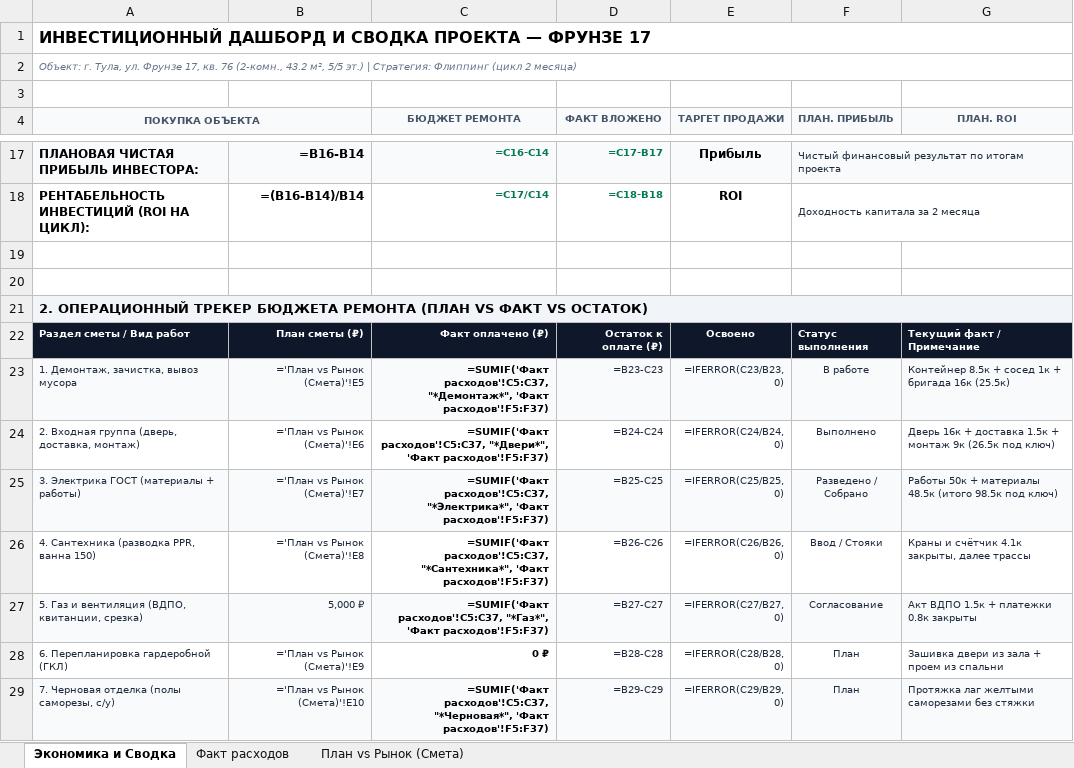
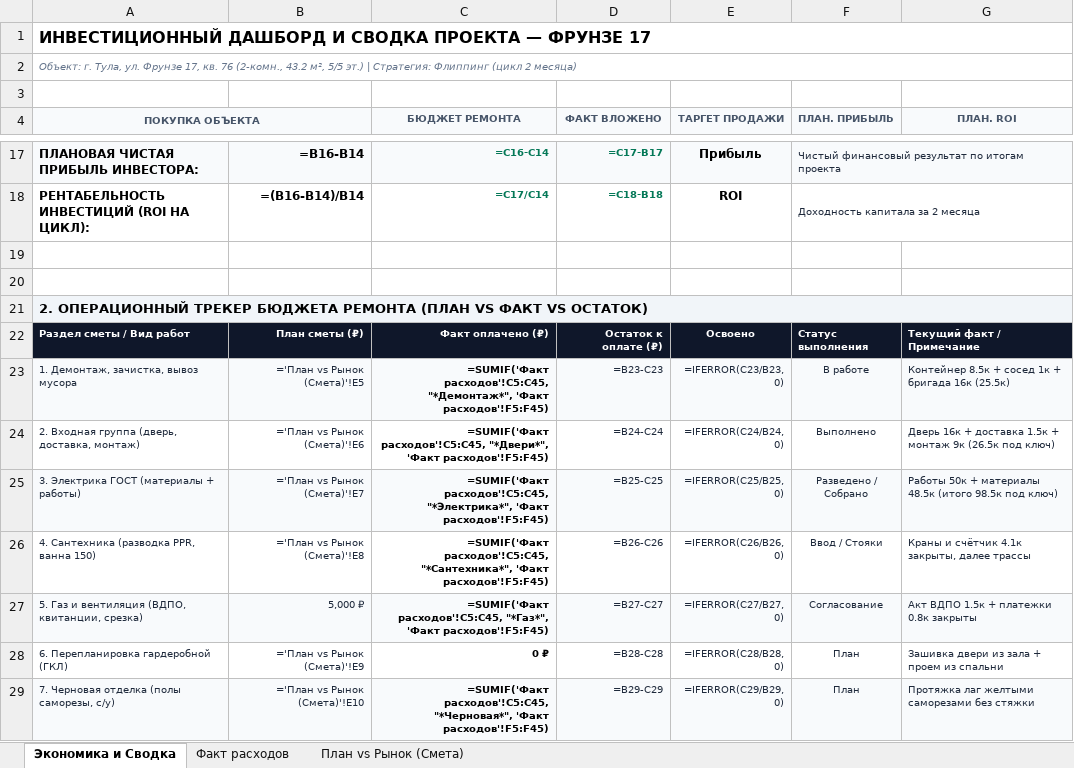
Before and after one commit to AlexUser-RF/HERMES-V2, an Excel workbook: profile/obsidian/Недвижимость/Фрунзе 17/Смета_и_чеки/Фрунзе17_Бюджет_и_Факт_расходов.xlsx, sheet Экономика и Сводка, drawn as a sheet; only a part is shown, gaps mark what is left out; values as stored, in another font and other column widths than the file's, no borders; formulas without a stored value are shown as written; the diff covers the shown part only; the diff names each change by its address in the sheet, - before the commit and + after, or states it on an @@ line.

```diff
--- a/profile/obsidian/Недвижимость/Фрунзе 17/Смета_и_чеки/Фрунзе17_Бюджет_и_Факт_расходов.xlsx (sheet Экономика и Сводка)
+++ b/profile/obsidian/Недвижимость/Фрунзе 17/Смета_и_чеки/Фрунзе17_Бюджет_и_Факт_расходов.xlsx (sheet Экономика и Сводка)
-C23 (БЮДЖЕТ РЕМОНТА): =SUMIF('Факт расходов'!C5:C37, "*Демонтаж*", 'Факт расходов'!F5:F37)
+C23 (БЮДЖЕТ РЕМОНТА): =SUMIF('Факт расходов'!C5:C45, "*Демонтаж*", 'Факт расходов'!F5:F45)
-C24 (БЮДЖЕТ РЕМОНТА): =SUMIF('Факт расходов'!C5:C37, "*Двери*", 'Факт расходов'!F5:F37)
+C24 (БЮДЖЕТ РЕМОНТА): =SUMIF('Факт расходов'!C5:C45, "*Двери*", 'Факт расходов'!F5:F45)
-C25 (БЮДЖЕТ РЕМОНТА): =SUMIF('Факт расходов'!C5:C37, "*Электрика*", 'Факт расходов'!F5:F37)
+C25 (БЮДЖЕТ РЕМОНТА): =SUMIF('Факт расходов'!C5:C45, "*Электрика*", 'Факт расходов'!F5:F45)
-C26 (БЮДЖЕТ РЕМОНТА): =SUMIF('Факт расходов'!C5:C37, "*Сантехника*", 'Факт расходов'!F5:F37)
+C26 (БЮДЖЕТ РЕМОНТА): =SUMIF('Факт расходов'!C5:C45, "*Сантехника*", 'Факт расходов'!F5:F45)
-C27 (БЮДЖЕТ РЕМОНТА): =SUMIF('Факт расходов'!C5:C37, "*Газ*", 'Факт расходов'!F5:F37)
+C27 (БЮДЖЕТ РЕМОНТА): =SUMIF('Факт расходов'!C5:C45, "*Газ*", 'Факт расходов'!F5:F45)
-C29 (БЮДЖЕТ РЕМОНТА): =SUMIF('Факт расходов'!C5:C37, "*Черновая*", 'Факт расходов'!F5:F37)
+C29 (БЮДЖЕТ РЕМОНТА): =SUMIF('Факт расходов'!C5:C45, "*Черновая*", 'Факт расходов'!F5:F45)
```
Also changed, not shown: 7 edited cells elsewhere in this sheet, sheet Факт расходов, 34 other files.
